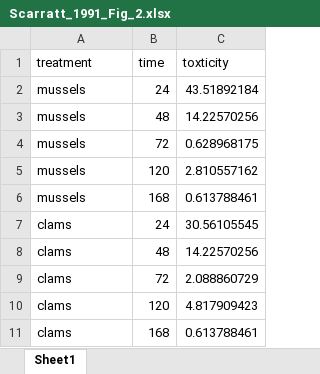
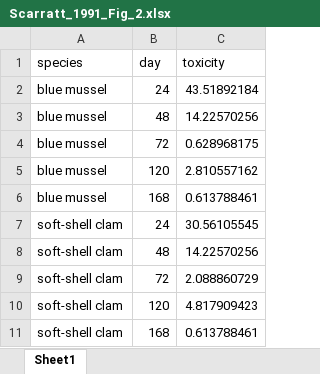
Before and after one commit to cfree14/hab_depuration, an Excel workbook: data/extracted_data/raw_round2/Scarratt_1991_Fig_2.xlsx, sheet Sheet1, drawn as a sheet; values as stored, in another font and other column widths than the file's, no borders; removed rows and columns are numbered as before the commit, all else as after; the diff names each change by its address in the sheet, - before the commit and + after, or states it on an @@ line.

```diff
--- a/data/extracted_data/raw_round2/Scarratt_1991_Fig_2.xlsx (sheet Sheet1)
+++ b/data/extracted_data/raw_round2/Scarratt_1991_Fig_2.xlsx (sheet Sheet1)
-row 1: treatment | time | toxticity
+row 1: species | day | toxicity
-A2:A6: mussels
+A2:A6: blue mussel
-A7:A11: clams
+A7:A11: soft-shell clam
```
Also changed, not shown: data/extracted_data/raw_round2/Scarratt_1991_Fig_1.xlsx, data/extracted_data/raw_round2/Scarratt_1991_Fig_3.xlsx, 17 other files.
